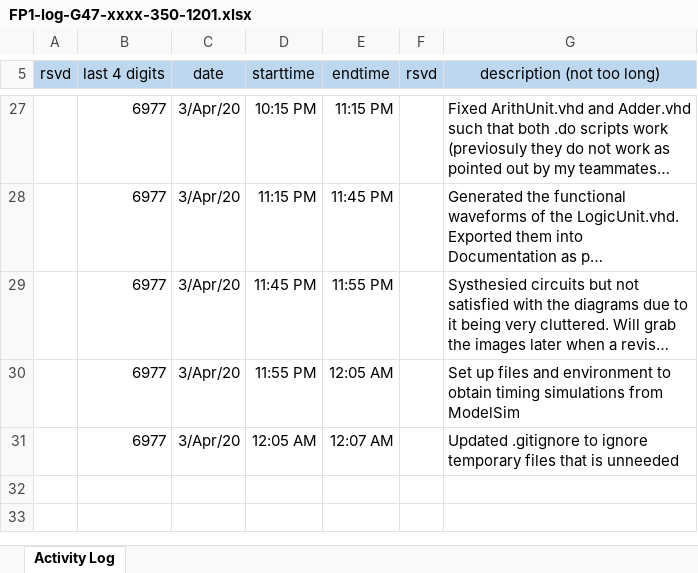
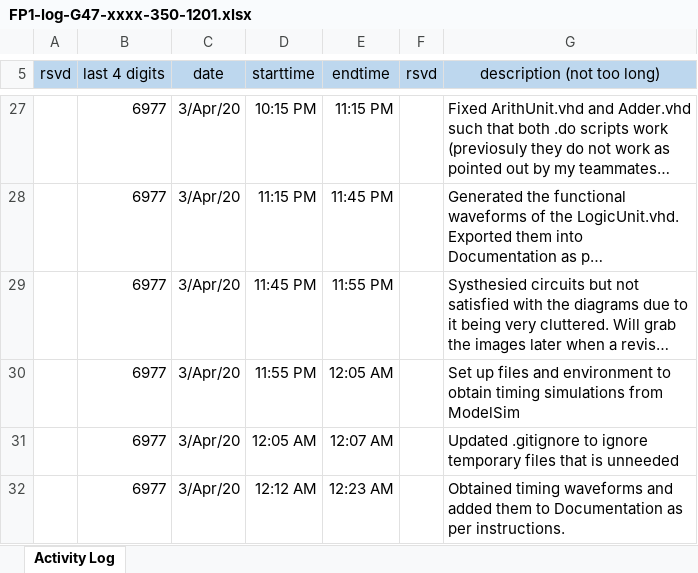
Before and after one commit to cjinn/ensc350-finalproject, an Excel workbook: ExU/Documentation/FP1-log-G47-xxxx-350-1201.xlsx, sheet Activity Log, drawn as a sheet; only a part is shown, gaps mark what is left out; long unchanged cells end in …; values as stored, in another font and other column widths than the file's, no borders; the diff names each change by its address in the sheet, - before the commit and + after, or states it on an @@ line.

Commit message:
Generated timing waveforms for LogicUnit.vhd

```diff
--- a/ExU/Documentation/FP1-log-G47-xxxx-350-1201.xlsx (sheet Activity Log)
+++ b/ExU/Documentation/FP1-log-G47-xxxx-350-1201.xlsx (sheet Activity Log)
+row 32:  | 6977 | 3/Apr/20 | 12:12 AM | 12:23 AM |  | Obtained timing waveforms and added them to Documentation as per instructions.
```
Also changed, not shown: 4 other files.
